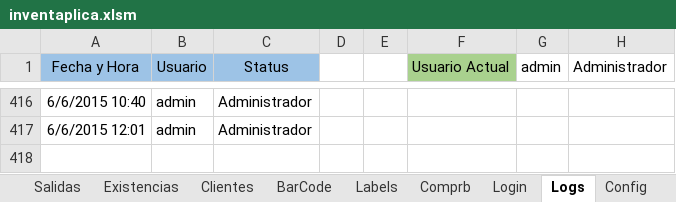
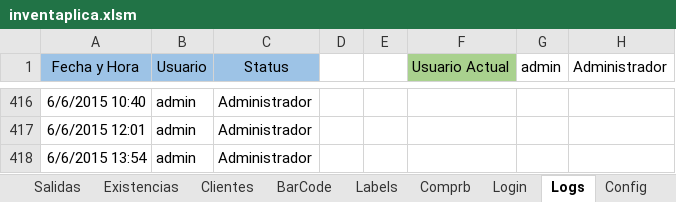
Before and after one commit to fdhior/invent-excel, an Excel workbook: inventaplica.xlsm, sheet Logs, drawn as a sheet; only a part is shown, gaps mark what is left out; values as stored, in another font and other column widths than the file's, no borders; the diff names each change by its address in the sheet, - before the commit and + after, or states it on an @@ line.

Commit message:
Modificación 07/06/2015

```diff
--- a/inventaplica.xlsm (sheet Logs)
+++ b/inventaplica.xlsm (sheet Logs)
+row 418: 6/6/2015 13:54 | admin | Administrador
```
Also changed, not shown: sheet Comprb, charts or pictures.
